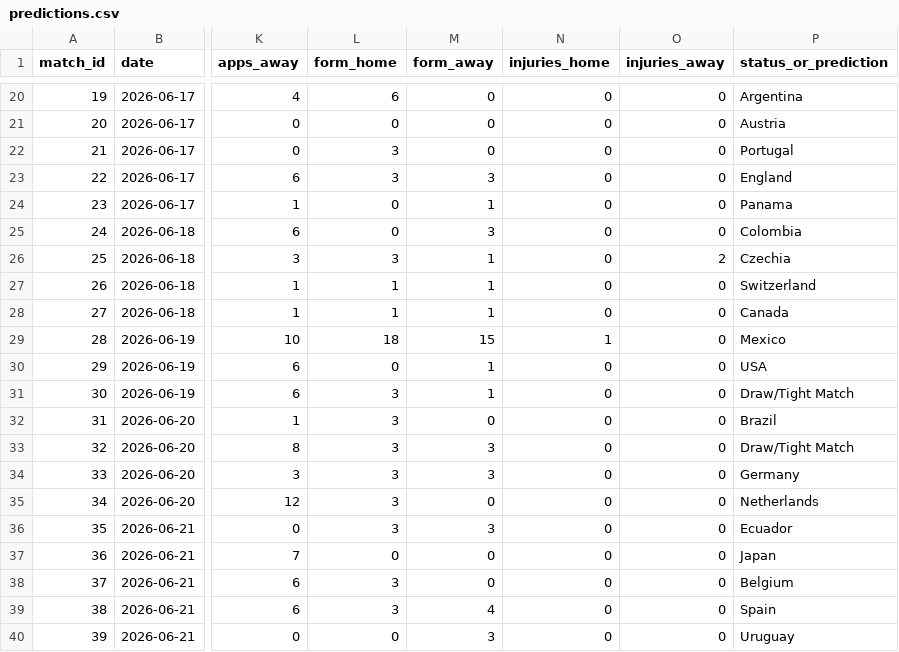
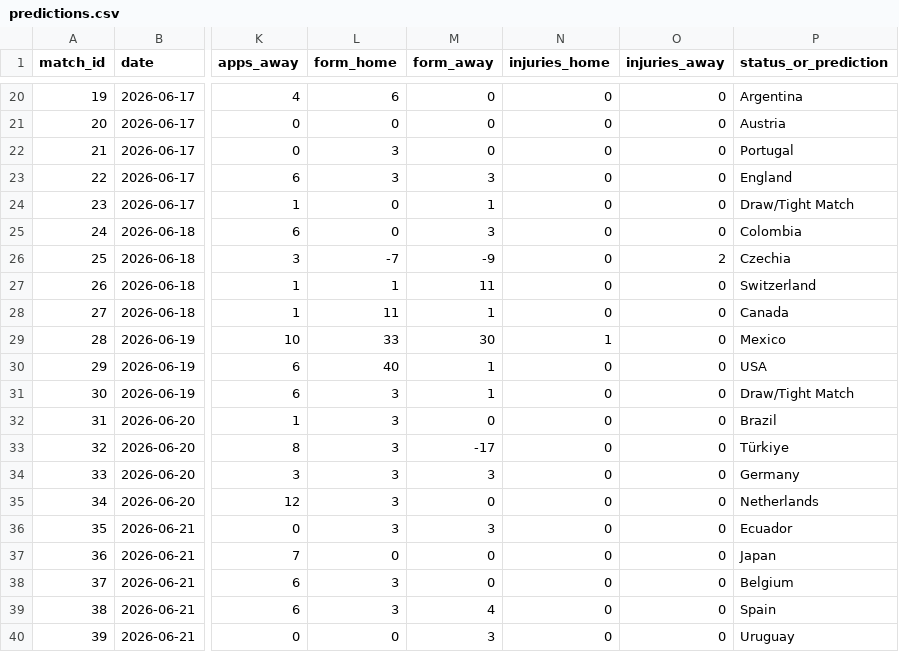
Before and after one commit to n-pham/analysis-fwc-2026, a CSV file: data/predictions.csv, drawn as a sheet; only a part is shown, gaps mark what is left out; the diff covers the shown part only; the diff names each change by its address in the sheet, - before the commit and + after, or states it on an @@ line.

Commit message:
form/tempo points for loss, draw, win, and big wins

```diff
--- a/data/predictions.csv
+++ b/data/predictions.csv
-P24 (status_or_prediction): Panama
+P24 (status_or_prediction): Draw/Tight Match
-L26 (form_home): 3
+L26 (form_home): -7
-M26 (form_away): 1
+M26 (form_away): -9
-M27 (form_away): 1
+M27 (form_away): 11
-L28 (form_home): 1
+L28 (form_home): 11
-L29 (form_home): 18
+L29 (form_home): 33
-M29 (form_away): 15
+M29 (form_away): 30
-L30 (form_home): 0
+L30 (form_home): 40
-M33 (form_away): 3
+M33 (form_away): -17
-P33 (status_or_prediction): Draw/Tight Match
+P33 (status_or_prediction): Türkiye
```
Also changed, not shown: 27 edited cells elsewhere in this file, data/matches.csv, 2 other files.
